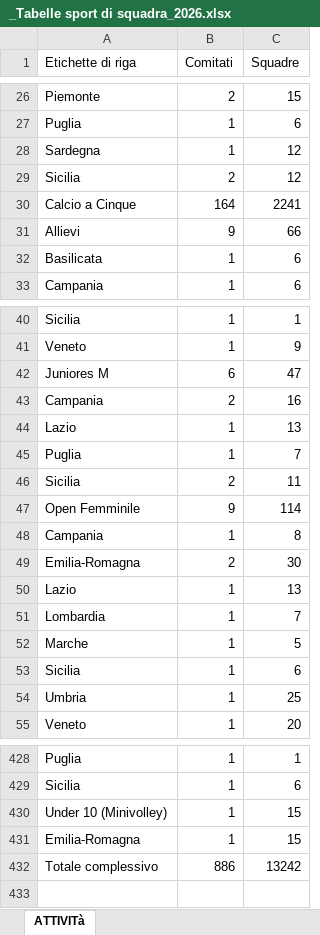
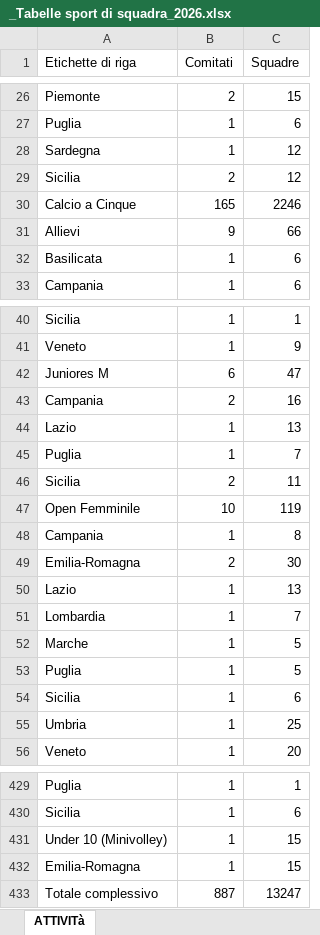
Before and after one commit to RiciMarino/portale-cras, an Excel workbook: _Tabelle sport di squadra_2026.xlsx, sheet ATTIVITà, drawn as a sheet; only a part is shown, gaps mark what is left out; values as stored, in another font and other column widths than the file's, no borders; addresses are those after the commit; the diff names each change by its address in the sheet, - before the commit and + after, or states it on an @@ line.

```diff
--- a/_Tabelle sport di squadra_2026.xlsx (sheet ATTIVITà)
+++ b/_Tabelle sport di squadra_2026.xlsx (sheet ATTIVITà)
-B30 (Comitati): 164
+B30 (Comitati): 165
-C30 (Squadre): 2241
+C30 (Squadre): 2246
-B47 (Comitati): 9
+B47 (Comitati): 10
-C47 (Squadre): 114
+C47 (Squadre): 119
+row 53: Puglia | 1 | 5
-B433 (Comitati): 886
+B433 (Comitati): 887
-C433 (Squadre): 13242
+C433 (Squadre): 13247
```
Also changed, not shown: sheet Tabelle Attività RIUNIONE MARZO, sheet Tabelle Regioni RIUNIONE MARZO, sheet BASE DATI RIUNIONE MARZO.
